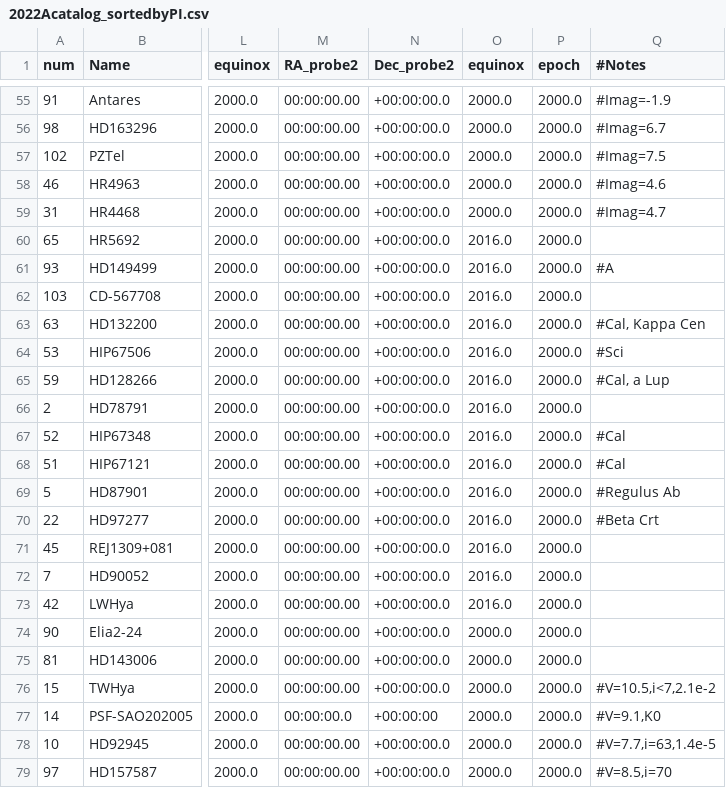
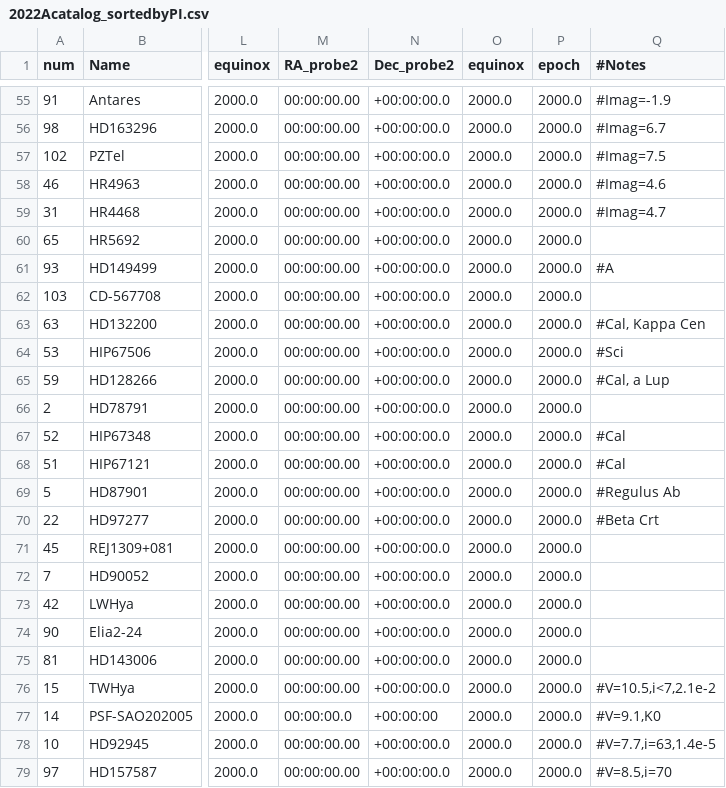
Before and after one commit to logan-pearce/MagAO-X-Public, a CSV file: 2022Acatalog_sortedbyPI.csv, drawn as a sheet; only a part is shown, gaps mark what is left out; the diff names each change by its address in the sheet, - before the commit and + after, or states it on an @@ line.

```diff
--- a/2022Acatalog_sortedbyPI.csv
+++ b/2022Acatalog_sortedbyPI.csv
-O60:O73 (equinox): 2016.0
+O60:O73 (equinox): 2000.0
```
Also changed, not shown: 2022Acatalog.csv, 3 other files.
